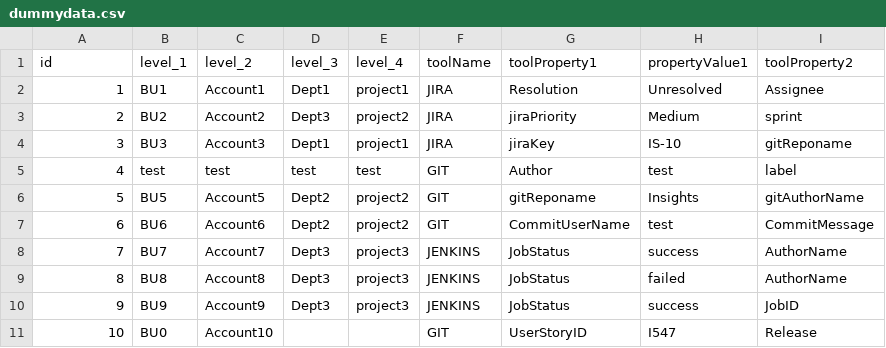
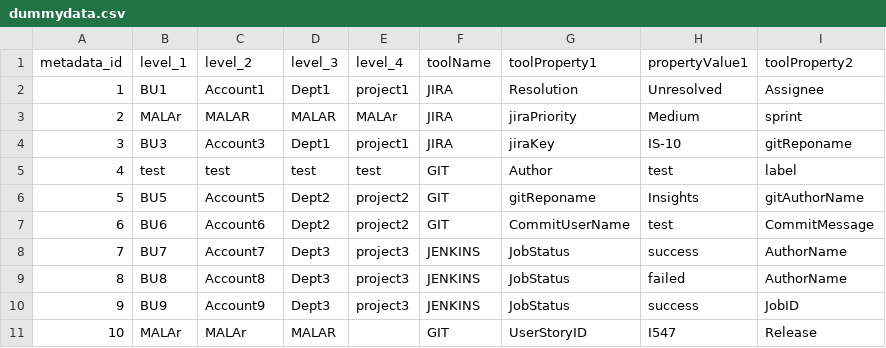
Before and after one commit to CognizantOneDevOps/Insights, a CSV file: PlatformEngine/src/main/resources/data/dummydata.csv, drawn as a sheet; only a part is shown; the diff names each change by its address in the sheet, - before the commit and + after, or states it on an @@ line.

```diff
--- a/PlatformEngine/src/main/resources/data/dummydata.csv
+++ b/PlatformEngine/src/main/resources/data/dummydata.csv
-A1: id
+A1: metadata_id
-B3 (level_1): BU2
+B3 (level_1): MALAr
-C3 (level_2): Account2
+C3 (level_2): MALAR
-D3 (level_3): Dept3
+D3 (level_3): MALAR
-E3 (level_4): project2
+E3 (level_4): MALAr
-B11 (level_1): BU0
+B11 (level_1): MALAr
-C11 (level_2): Account10
+C11 (level_2): MALAr
-D11 (level_3): (empty)
+D11 (level_3): MALAR
```
Also changed, not shown: 1 other file.
